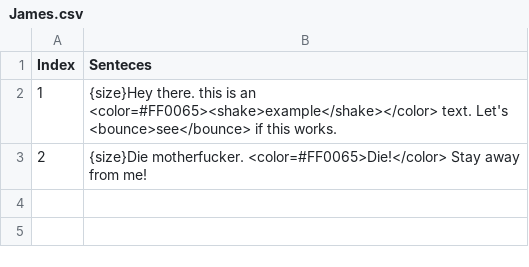
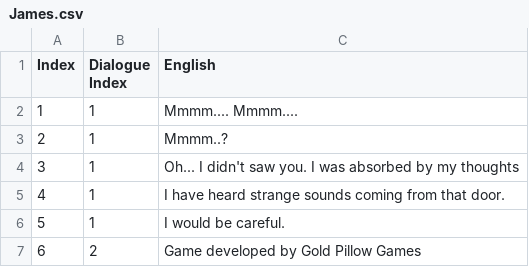
Before and after one commit to GoldPillowGames/IntoTheCave, a CSV file: Rogue-Lite/Assets/Game/Resources/NPCs/James.csv, drawn as a sheet; removed rows and columns are numbered as before the commit, all else as after; the diff names each change by its address in the sheet, - before the commit and + after, or states it on an @@ line.

```diff
--- a/Rogue-Lite/Assets/Game/Resources/NPCs/James.csv
+++ b/Rogue-Lite/Assets/Game/Resources/NPCs/James.csv
-column B (Senteces), rows 2-3: {size}Hey there. this is an <color=#FF0065><shake>example</shake></color> text. Let's <bounce>see</bounce> if this works. | {size}Die motherfucker. <color=#FF0065>Die!</color> Stay away from me!
+column B (Dialogue Index), rows 2-3: 1 | 1
+column C (English), rows 2-3: Mmmm.... Mmmm.... | Mmmm..?
+row 4: 3 | 1 | Oh... I didn't saw you. I was absorbed by my thoughts
+row 5: 4 | 1 | I have heard strange sounds coming from that door.
+row 6: 5 | 1 | I would be careful.
+row 7: 6 | 2 | Game developed by Gold Pillow Games
```
Also changed, not shown: 2 other files.
